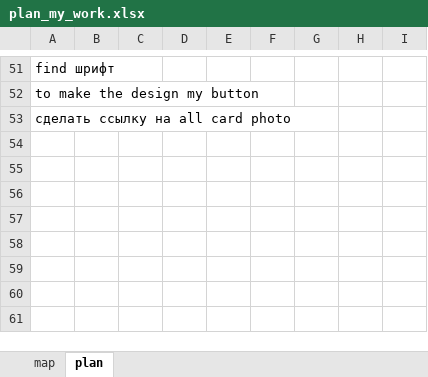
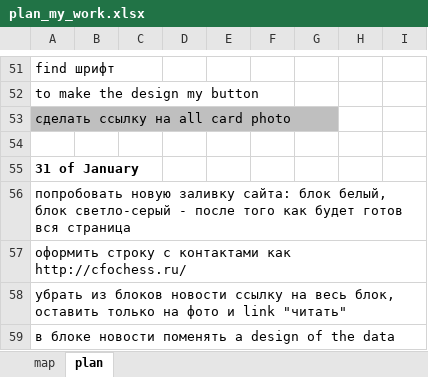
Before and after one commit to julilosk/new1, an Excel workbook: plan_my_work.xlsx, sheet plan, drawn as a sheet; only a part is shown, gaps mark what is left out; values as stored, in another font and other column widths than the file's, no borders; the diff names each change by its address in the sheet, - before the commit and + after, or states it on an @@ line.

```diff
--- a/plan_my_work.xlsx (sheet plan)
+++ b/plan_my_work.xlsx (sheet plan)
-A53 fill: none
+A53 fill: #BFBFBF
+row 54: (empty)
+row 55: 31 of January
+row 56: попробовать новую заливку сайта: блок белый, блок светло-серый - после того как будет готов вся страница
+row 57: оформить строку с контактами как http://cfochess.ru/
+row 58: убрать из блоков новости ссылку на весь блок, оставить только на фото и link "читать"
+row 59: в блоке новости поменять a design of the data
```
Also changed, not shown: 28 other files.
